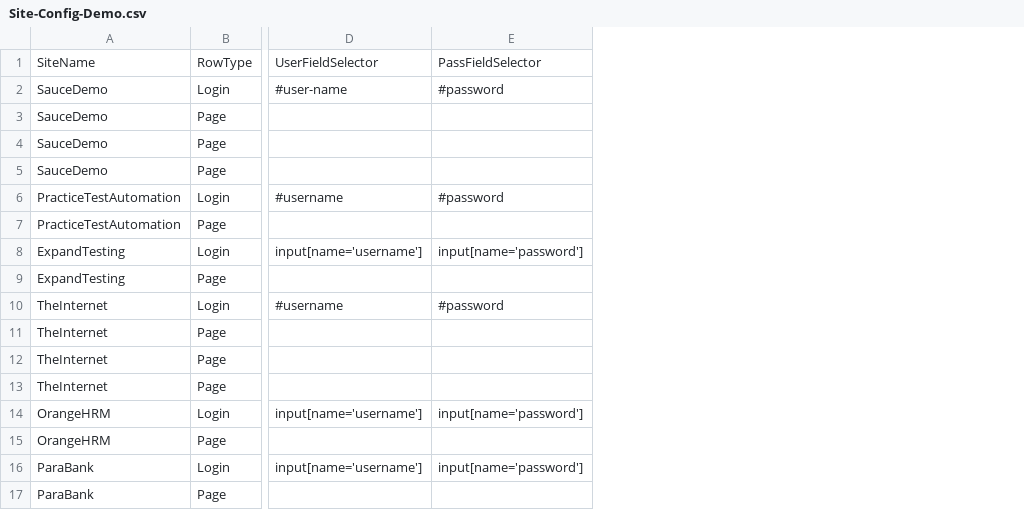
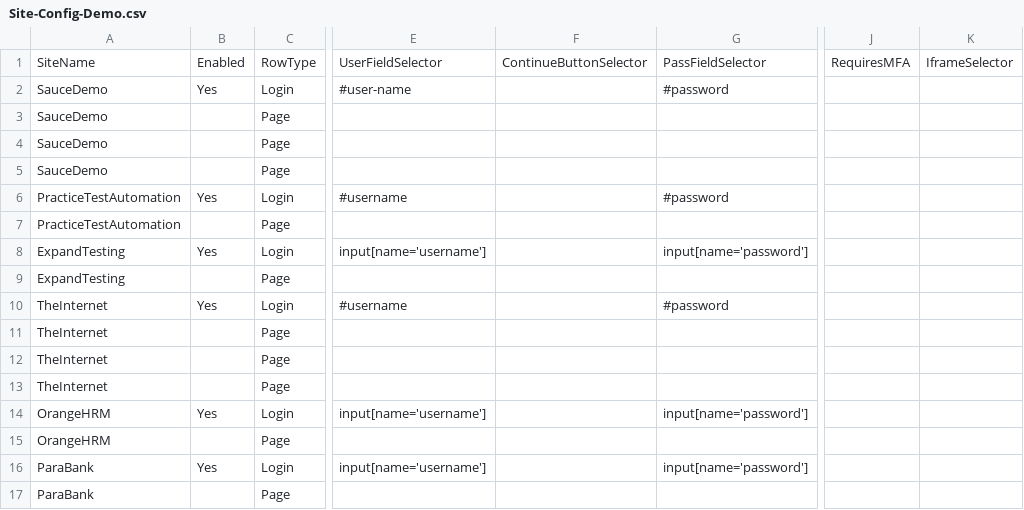
Before and after one commit to SatishJ12/website-e2e-tester, a CSV file: config/Site-Config-Demo.csv, drawn as a sheet; only a part is shown, gaps mark what is left out; the diff names each change by its address in the sheet, - before the commit and + after, or states it on an @@ line.

Commit message:
Add iframe/shadow DOM/MFA/two-step login support, Enabled flag, exit codes, ChromeDriver updater, ParaBank extra pages, documentation overhaul; drop unused Creds gitignore entry

```diff
--- a/config/Site-Config-Demo.csv
+++ b/config/Site-Config-Demo.csv
+column B, rows 1-16: Enabled | Yes |  |  |  | Yes |  | Yes |  | Yes |  |  |  | Yes |  | Yes
+column F, row 1: ContinueButtonSelector
+column J, row 1: RequiresMFA
+column K, row 1: IframeSelector
```
Also changed, not shown: config/Site-Config.csv, 5 other files.
